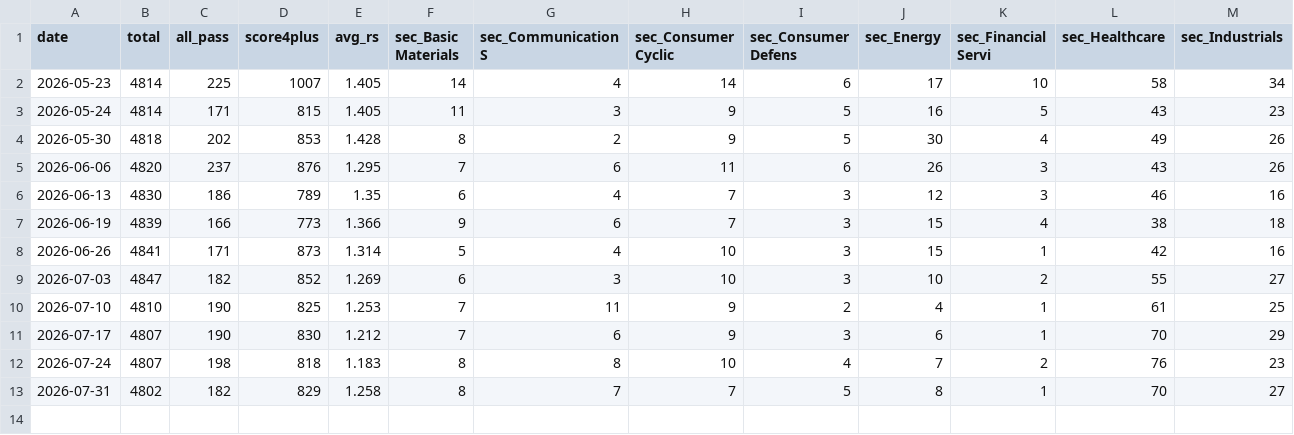
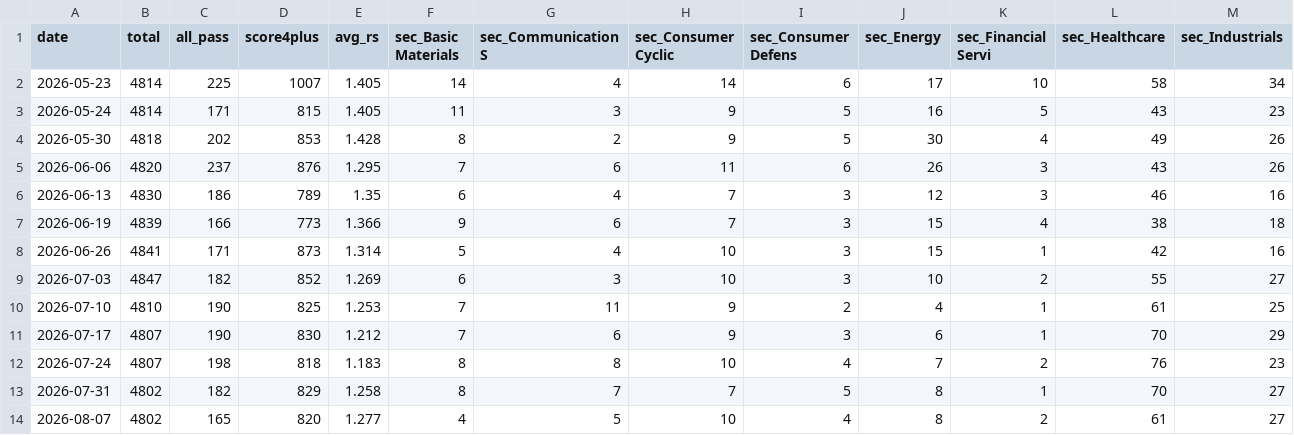
Before and after one commit to nyokki0204-boop/russell-screener, a CSV file: data/history.csv, drawn as a sheet; only a part is shown; rows hold the shown columns only; the diff names each change by its address in the sheet, - before the commit and + after, or states it on an @@ line.

```diff
--- a/data/history.csv
+++ b/data/history.csv
+row 14: 2026-08-07 | 4802 | 165 | 820 | 1.277 | 4 | 5 | 10 | 4 | 8 | 2 | 61 | 27
```
Also changed, not shown: data/results.csv, 2 other files.
